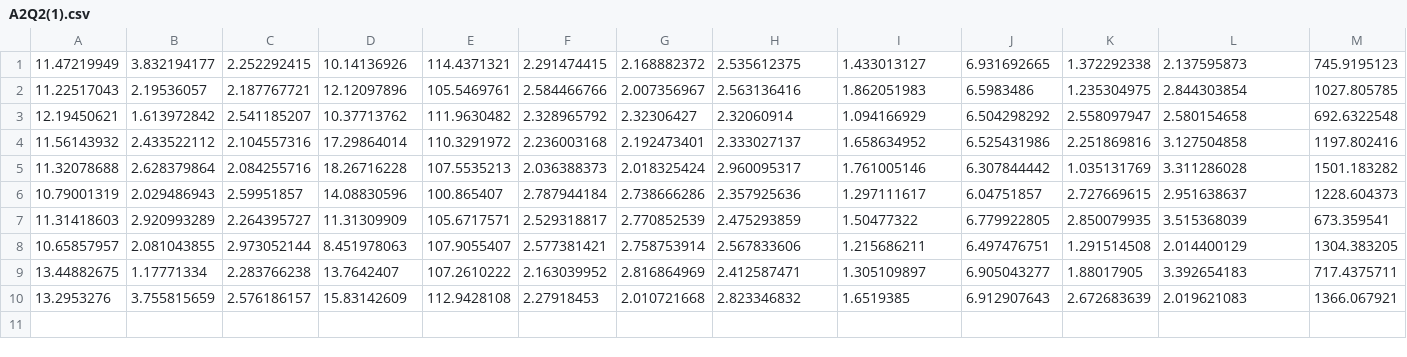
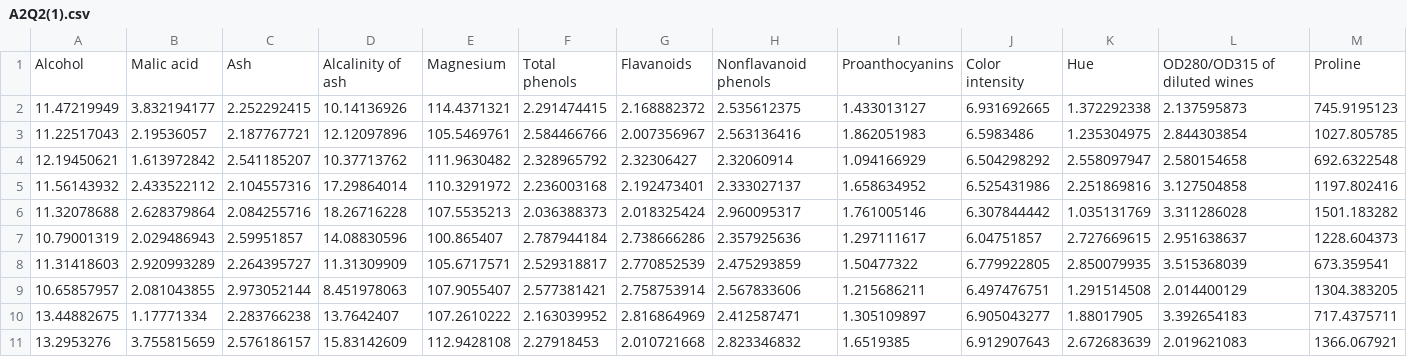
Before and after one commit to DonaldNg123/winedataset, a CSV file: A2Q2(1).csv, drawn as a sheet; only a part is shown; rows hold the shown columns only; the diff names each change by its address in the sheet, - before the commit and + after, or states it on an @@ line.

Commit message:
Add files via upload

```diff
--- a/A2Q2(1).csv
+++ b/A2Q2(1).csv
+row 1: Alcohol | Malic acid | Ash | Alcalinity of ash | Magnesium | Total phenols | Flavanoids | Nonflavanoid phenols | Proanthocyanins | Color intensity | Hue | OD280/OD315 of diluted wines | Proline
```
